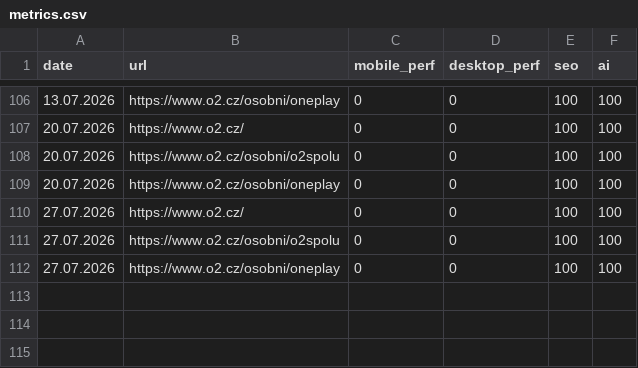
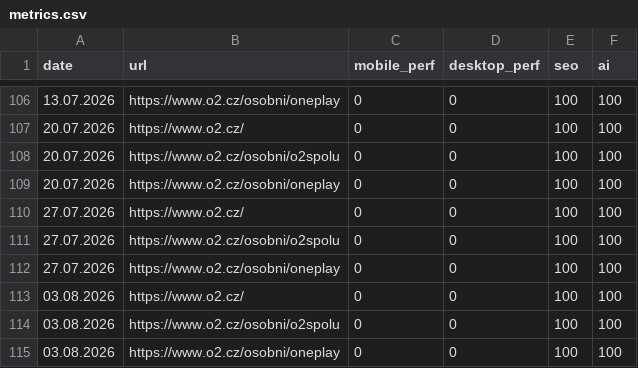
Before and after one commit to terezahatlapa-stack/Weekly-web-report, a CSV file: data/metrics.csv, drawn as a sheet; only a part is shown, gaps mark what is left out.

```diff
--- a/data/metrics.csv
+++ b/data/metrics.csv
@@ -112 +112,4 @@ date,url,mobile_perf,desktop_perf,seo,ai
 27.07.2026,https://www.o2.cz/osobni/oneplay,0,0,100,100
+03.08.2026,https://www.o2.cz/,0,0,100,100
+03.08.2026,https://www.o2.cz/osobni/o2spolu,0,0,100,100
+03.08.2026,https://www.o2.cz/osobni/oneplay,0,0,100,100
```
Also changed, not shown: 3 other files.
